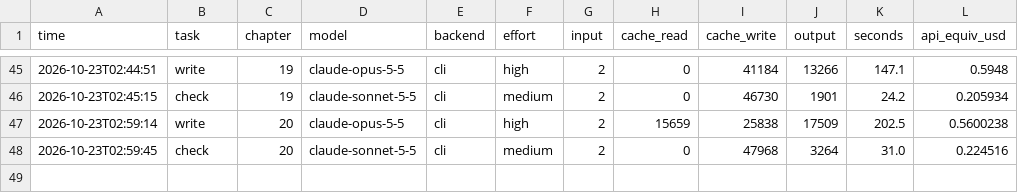
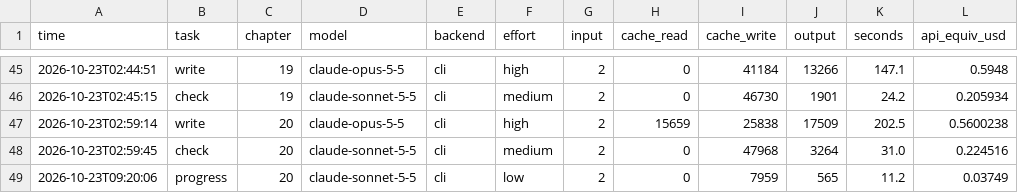
Before and after one commit to leonius21/respawn-2006, a CSV file: usage.csv, drawn as a sheet; only a part is shown, gaps mark what is left out; the diff names each change by its address in the sheet, - before the commit and + after, or states it on an @@ line.

Commit message:
Arc 1 progress through chapter 20

```diff
--- a/usage.csv
+++ b/usage.csv
+row 49: 2026-10-23T09:20:06 | progress | 20 | claude-sonnet-5-5 | cli | low | 2 | 0 | 7959 | 565 | 11.2 | 0.03749
```
Also changed, not shown: 1 other file.
